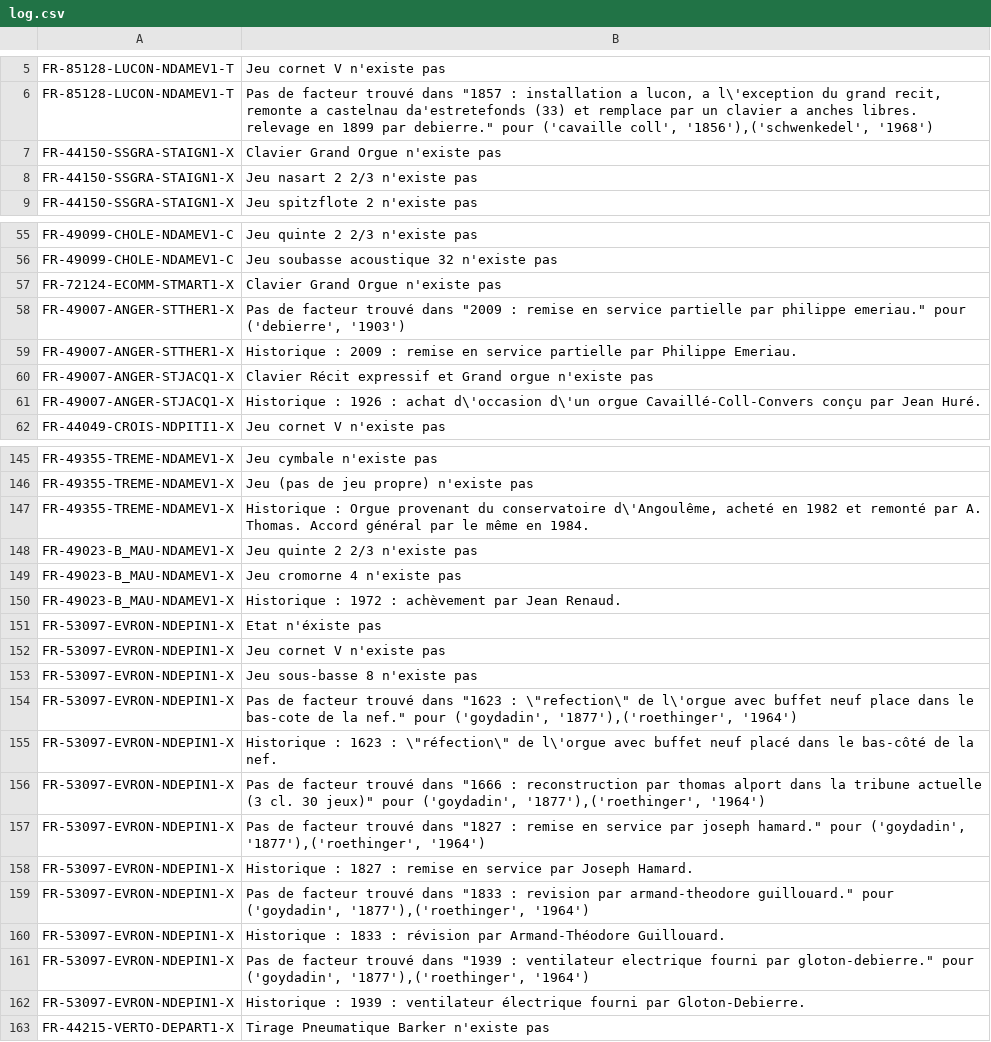
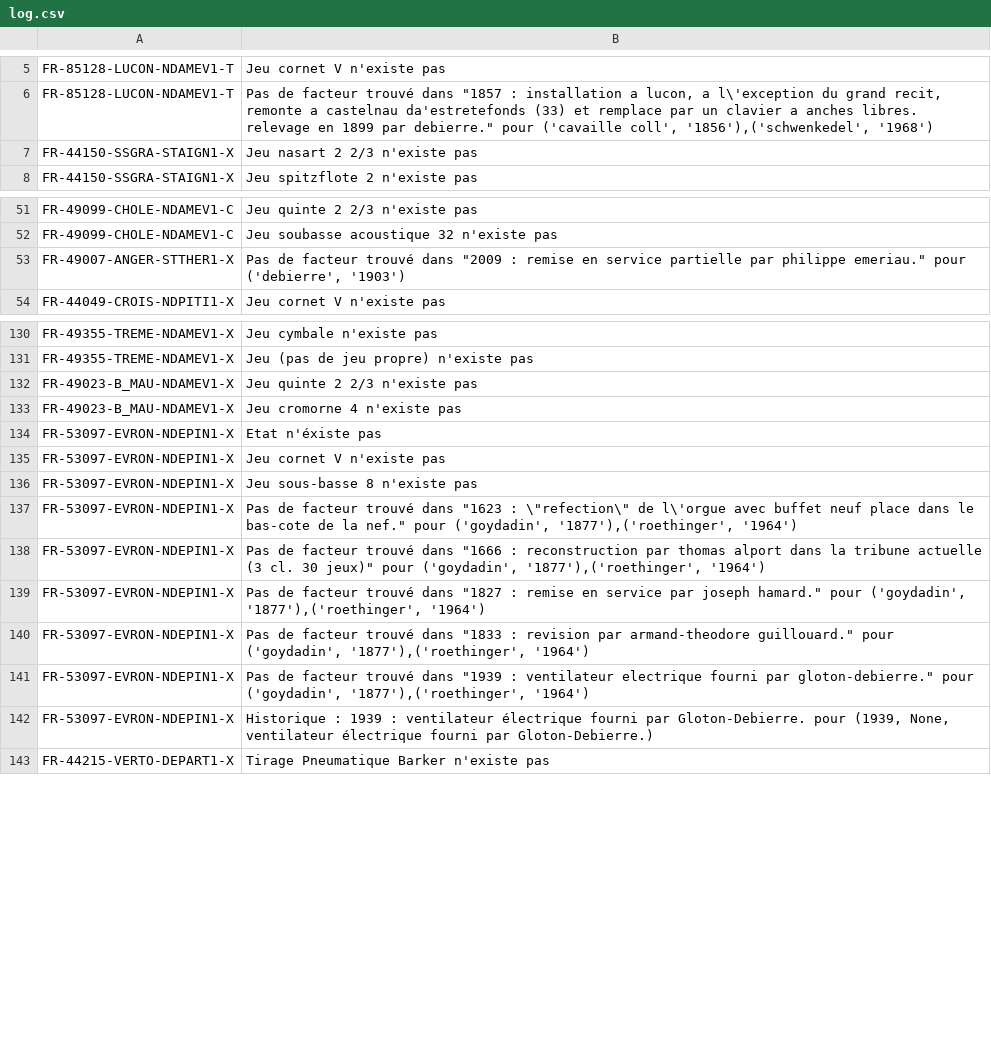
Before and after one commit to patou/paillasse, a CSV file: paysdelaloire/csv/log.csv, drawn as a sheet; only a part is shown, gaps mark what is left out; the diff covers the shown part only.

```diff
--- a/paysdelaloire/csv/log.csv
+++ b/paysdelaloire/csv/log.csv
@@ -6,3 +6,2 @@ FR-85128-LUCON-NDAMEV1-T,Jeu cornet V n'existe pas
 FR-85128-LUCON-NDAMEV1-T,"Pas de facteur trouvé dans ""1857 : installation a lucon, a l\'exception du grand recit, remonte a castelnau da'estretefonds (33) et remplace par un clavier a anches libres. relevage en 1899 par debierre."" pour ('cavaille coll', '1856'),('schwenkedel', '1968')"
-FR-44150-SSGRA-STAIGN1-X,Clavier Grand Orgue n'existe pas
 FR-44150-SSGRA-STAIGN1-X,Jeu nasart 2 2/3 n'existe pas
@@ -56,7 +52,3 @@ FR-49099-CHOLE-NDAMEV1-C,Jeu quinte 2 2/3 n'existe pas
 FR-49099-CHOLE-NDAMEV1-C,Jeu soubasse acoustique 32 n'existe pas
-FR-72124-ECOMM-STMART1-X,Clavier Grand Orgue n'existe pas
 FR-49007-ANGER-STTHER1-X,"Pas de facteur trouvé dans ""2009 : remise en service partielle par philippe emeriau."" pour ('debierre', '1903')"
-FR-49007-ANGER-STTHER1-X,Historique : 2009 : remise en service partielle par Philippe Emeriau.
-FR-49007-ANGER-STJACQ1-X,Clavier Récit expressif et Grand orgue n'existe pas
-FR-49007-ANGER-STJACQ1-X,Historique : 1926 : achat d\'occasion d\'un orgue Cavaillé-Coll-Convers conçu par Jean Huré.
 FR-44049-CROIS-NDPITI1-X,Jeu cornet V n'existe pas
@@ -146,6 +131,4 @@ FR-49355-TREME-NDAMEV1-X,Jeu cymbale n'existe pas
 FR-49355-TREME-NDAMEV1-X,Jeu (pas de jeu propre) n'existe pas
-FR-49355-TREME-NDAMEV1-X,"Historique : Orgue provenant du conservatoire d\'Angoulême, acheté en 1982 et remonté par A. Thomas. Accord général par le même en 1984."
 FR-49023-B_MAU-NDAMEV1-X,Jeu quinte 2 2/3 n'existe pas
 FR-49023-B_MAU-NDAMEV1-X,Jeu cromorne 4 n'existe pas
-FR-49023-B_MAU-NDAMEV1-X,Historique : 1972 : achèvement par Jean Renaud.
 FR-53097-EVRON-NDEPIN1-X,Etat  n'éxiste pas
@@ -154,10 +137,7 @@ FR-53097-EVRON-NDEPIN1-X,Jeu sous-basse 8 n'existe pas
 FR-53097-EVRON-NDEPIN1-X,"Pas de facteur trouvé dans ""1623 : \""refection\"" de l\'orgue avec buffet neuf place dans le bas-cote de la nef."" pour ('goydadin', '1877'),('roethinger', '1964')"
-FR-53097-EVRON-NDEPIN1-X,"Historique : 1623 : \""réfection\"" de l\'orgue avec buffet neuf placé dans le bas-côté de la nef."
 FR-53097-EVRON-NDEPIN1-X,"Pas de facteur trouvé dans ""1666 : reconstruction par thomas alport dans la tribune actuelle (3 cl. 30 jeux)"" pour ('goydadin', '1877'),('roethinger', '1964')"
 FR-53097-EVRON-NDEPIN1-X,"Pas de facteur trouvé dans ""1827 : remise en service par joseph hamard."" pour ('goydadin', '1877'),('roethinger', '1964')"
-FR-53097-EVRON-NDEPIN1-X,Historique : 1827 : remise en service par Joseph Hamard.
 FR-53097-EVRON-NDEPIN1-X,"Pas de facteur trouvé dans ""1833 : revision par armand-theodore guillouard."" pour ('goydadin', '1877'),('roethinger', '1964')"
-FR-53097-EVRON-NDEPIN1-X,Historique : 1833 : révision par Armand-Théodore Guillouard.
 FR-53097-EVRON-NDEPIN1-X,"Pas de facteur trouvé dans ""1939 : ventilateur electrique fourni par gloton-debierre."" pour ('goydadin', '1877'),('roethinger', '1964')"
-FR-53097-EVRON-NDEPIN1-X,Historique : 1939 : ventilateur électrique fourni par Gloton-Debierre.
+FR-53097-EVRON-NDEPIN1-X,"Historique : 1939 : ventilateur électrique fourni par Gloton-Debierre. pour (1939, None, ventilateur électrique fourni par Gloton-Debierre.)"
 FR-44215-VERTO-DEPART1-X,Tirage Pneumatique Barker n'existe pas
```
Also changed, not shown: 20 removed rows and 12 edited cells elsewhere in this file, paysdelaloire/csv/jeux.csv, 2 other files.
